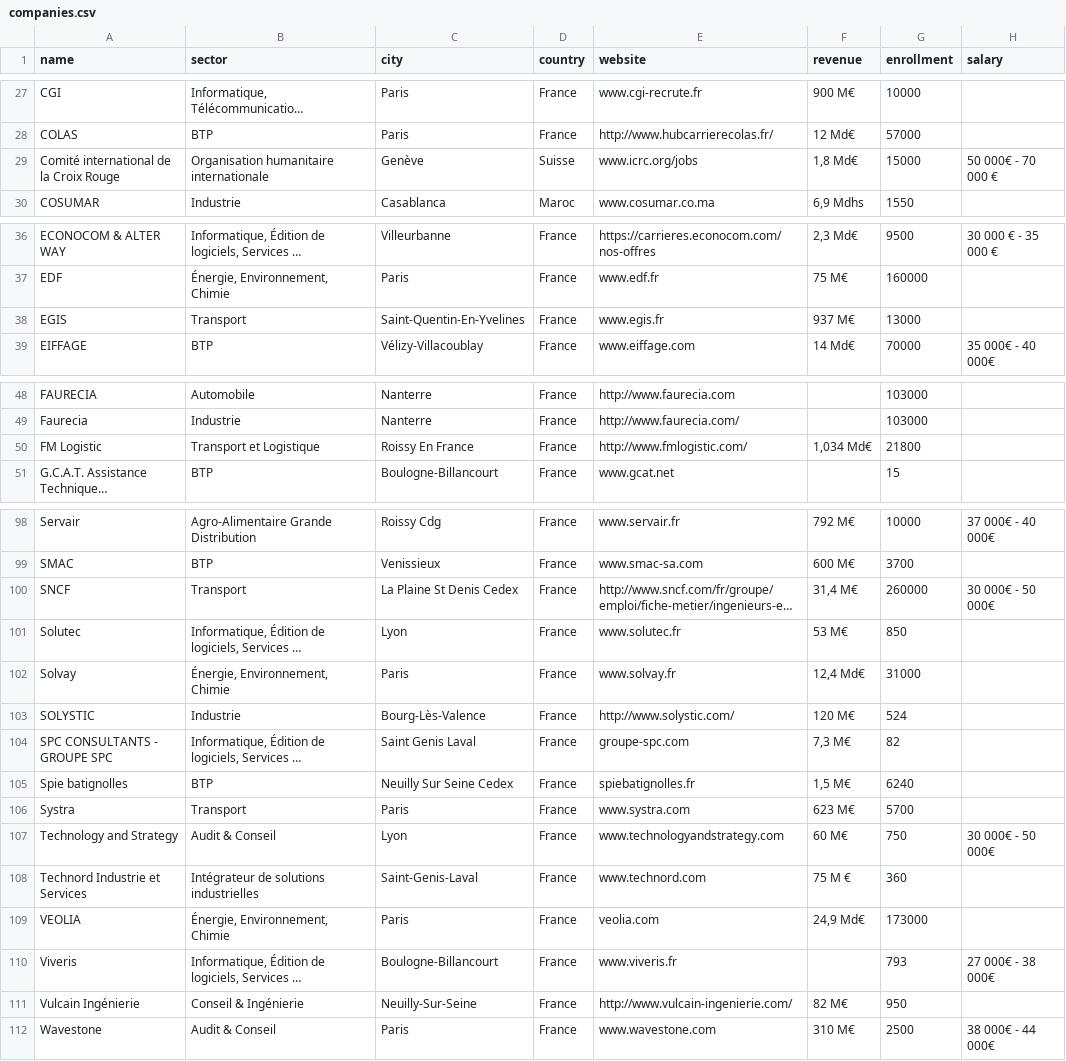
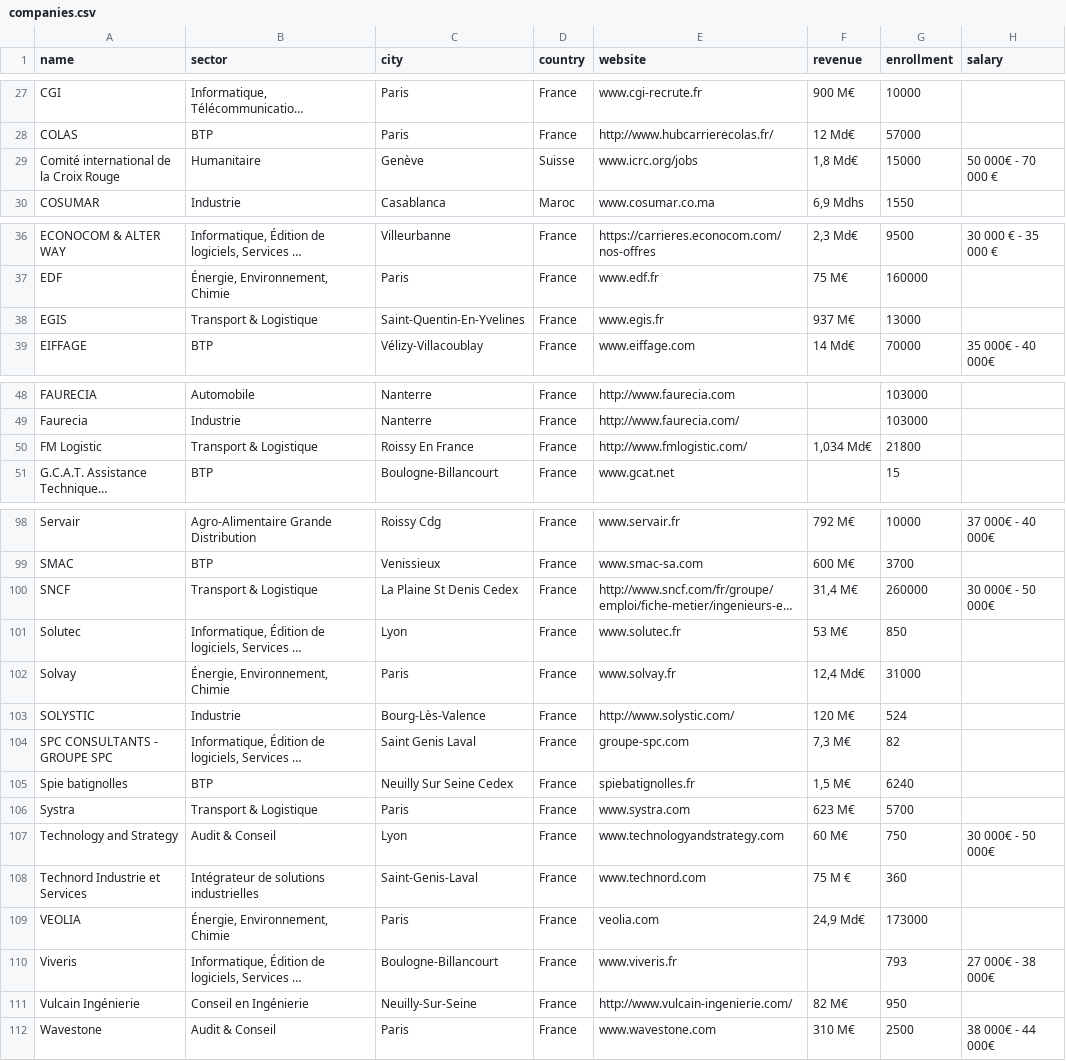
Before and after one commit to yugismop/forumorg, a CSV file: data/companies.csv, drawn as a sheet; only a part is shown, gaps mark what is left out; long unchanged cells end in …; the diff names each change by its address in the sheet, - before the commit and + after, or states it on an @@ line.

```diff
--- a/data/companies.csv
+++ b/data/companies.csv
-B29 (sector): Organisation humanitaire internationale
+B29 (sector): Humanitaire
-B38 (sector): Transport
+B38 (sector): Transport & Logistique
-B50 (sector): Transport et Logistique
+B50 (sector): Transport & Logistique
-B100 (sector): Transport
+B100 (sector): Transport & Logistique
-B106 (sector): Transport
+B106 (sector): Transport & Logistique
-B111 (sector): Conseil & Ingénierie
+B111 (sector): Conseil en Ingénierie
```
Also changed, not shown: 4 other files.
